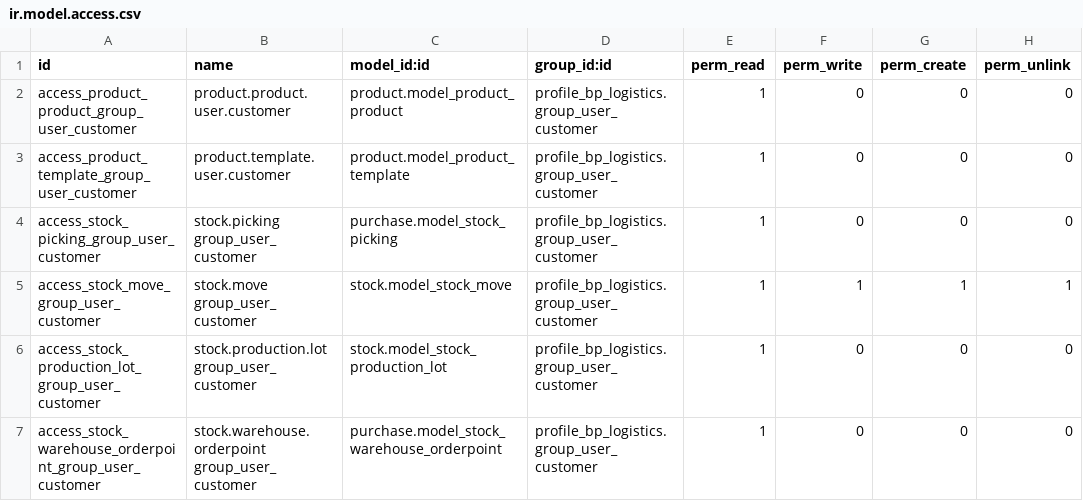
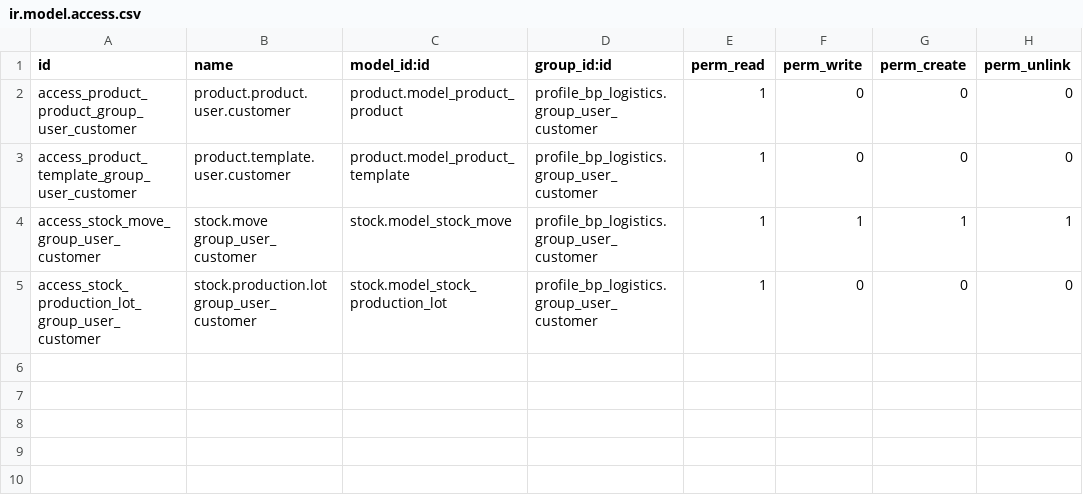
Before and after one commit to IFE-Seym/bpl, a CSV file: profile_bp_logistics/security/ir.model.access.csv, drawn as a sheet.

Commit message:
Remove Purchase from dependency

```diff
--- a/profile_bp_logistics/security/ir.model.access.csv
+++ b/profile_bp_logistics/security/ir.model.access.csv
@@ -3,5 +3,3 @@ access_product_product_group_user_customer,product.product.user.customer,product
 access_product_template_group_user_customer,product.template.user.customer,product.model_product_template,profile_bp_logistics.group_user_customer,1,0,0,0
-access_stock_picking_group_user_customer,stock.picking group_user_customer,purchase.model_stock_picking,profile_bp_logistics.group_user_customer,1,0,0,0
 access_stock_move_group_user_customer,stock.move group_user_customer,stock.model_stock_move,profile_bp_logistics.group_user_customer,1,1,1,1
 access_stock_production_lot_group_user_customer,stock.production.lot group_user_customer,stock.model_stock_production_lot,profile_bp_logistics.group_user_customer,1,0,0,0
-access_stock_warehouse_orderpoint_group_user_customer,stock.warehouse.orderpoint group_user_customer,purchase.model_stock_warehouse_orderpoint,profile_bp_logistics.group_user_customer,1,0,0,0
```
Also changed, not shown: 1 other file.
